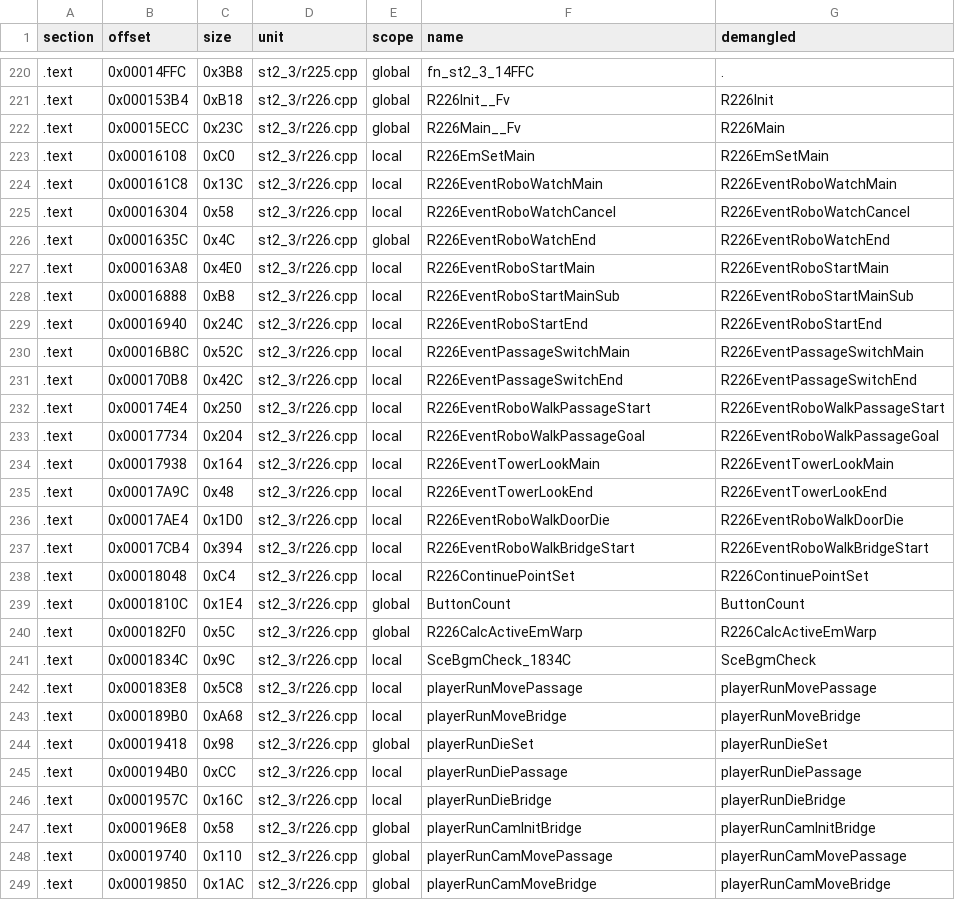
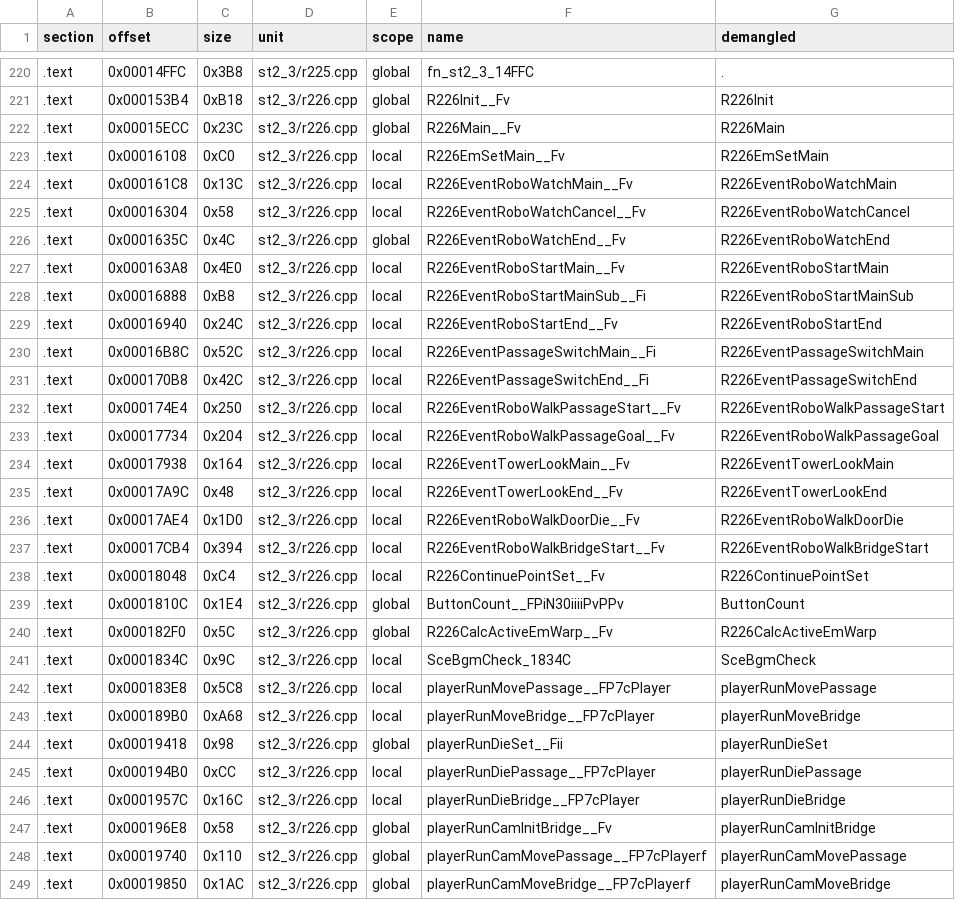
Before and after one commit to Penguinjanator/re4, a TSV file: config/G4BE08/modules/st2_3/sym_map.tsv, drawn as a sheet; only a part is shown, gaps mark what is left out; the diff covers the shown part only.

Commit message:
r226 fully written 26/33 (data identical) -- every stage room now has source; r221 33/38; objRobo.h; r226 idioms

```diff
--- a/config/G4BE08/modules/st2_3/sym_map.tsv
+++ b/config/G4BE08/modules/st2_3/sym_map.tsv
@@ -222,28 +222,28 @@ section	offset	size	unit	scope	name	demangled
 .text	0x00015ECC	0x23C	st2_3/r226.cpp	global	R226Main__Fv	R226Main
-.text	0x00016108	0xC0	st2_3/r226.cpp	local	R226EmSetMain	R226EmSetMain
-.text	0x000161C8	0x13C	st2_3/r226.cpp	local	R226EventRoboWatchMain	R226EventRoboWatchMain
-.text	0x00016304	0x58	st2_3/r226.cpp	local	R226EventRoboWatchCancel	R226EventRoboWatchCancel
-.text	0x0001635C	0x4C	st2_3/r226.cpp	global	R226EventRoboWatchEnd	R226EventRoboWatchEnd
-.text	0x000163A8	0x4E0	st2_3/r226.cpp	local	R226EventRoboStartMain	R226EventRoboStartMain
-.text	0x00016888	0xB8	st2_3/r226.cpp	local	R226EventRoboStartMainSub	R226EventRoboStartMainSub
-.text	0x00016940	0x24C	st2_3/r226.cpp	local	R226EventRoboStartEnd	R226EventRoboStartEnd
-.text	0x00016B8C	0x52C	st2_3/r226.cpp	local	R226EventPassageSwitchMain	R226EventPassageSwitchMain
-.text	0x000170B8	0x42C	st2_3/r226.cpp	local	R226EventPassageSwitchEnd	R226EventPassageSwitchEnd
-.text	0x000174E4	0x250	st2_3/r226.cpp	local	R226EventRoboWalkPassageStart	R226EventRoboWalkPassageStart
-.text	0x00017734	0x204	st2_3/r226.cpp	local	R226EventRoboWalkPassageGoal	R226EventRoboWalkPassageGoal
-.text	0x00017938	0x164	st2_3/r226.cpp	local	R226EventTowerLookMain	R226EventTowerLookMain
-.text	0x00017A9C	0x48	st2_3/r226.cpp	local	R226EventTowerLookEnd	R226EventTowerLookEnd
-.text	0x00017AE4	0x1D0	st2_3/r226.cpp	local	R226EventRoboWalkDoorDie	R226EventRoboWalkDoorDie
-.text	0x00017CB4	0x394	st2_3/r226.cpp	local	R226EventRoboWalkBridgeStart	R226EventRoboWalkBridgeStart
-.text	0x00018048	0xC4	st2_3/r226.cpp	local	R226ContinuePointSet	R226ContinuePointSet
-.text	0x0001810C	0x1E4	st2_3/r226.cpp	global	ButtonCount	ButtonCount
-.text	0x000182F0	0x5C	st2_3/r226.cpp	global	R226CalcActiveEmWarp	R226CalcActiveEmWarp
+.text	0x00016108	0xC0	st2_3/r226.cpp	local	R226EmSetMain__Fv	R226EmSetMain
+.text	0x000161C8	0x13C	st2_3/r226.cpp	local	R226EventRoboWatchMain__Fv	R226EventRoboWatchMain
+.text	0x00016304	0x58	st2_3/r226.cpp	local	R226EventRoboWatchCancel__Fv	R226EventRoboWatchCancel
+.text	0x0001635C	0x4C	st2_3/r226.cpp	global	R226EventRoboWatchEnd__Fv	R226EventRoboWatchEnd
+.text	0x000163A8	0x4E0	st2_3/r226.cpp	local	R226EventRoboStartMain__Fv	R226EventRoboStartMain
+.text	0x00016888	0xB8	st2_3/r226.cpp	local	R226EventRoboStartMainSub__Fi	R226EventRoboStartMainSub
+.text	0x00016940	0x24C	st2_3/r226.cpp	local	R226EventRoboStartEnd__Fv	R226EventRoboStartEnd
+.text	0x00016B8C	0x52C	st2_3/r226.cpp	local	R226EventPassageSwitchMain__Fi	R226EventPassageSwitchMain
+.text	0x000170B8	0x42C	st2_3/r226.cpp	local	R226EventPassageSwitchEnd__Fi	R226EventPassageSwitchEnd
+.text	0x000174E4	0x250	st2_3/r226.cpp	local	R226EventRoboWalkPassageStart__Fv	R226EventRoboWalkPassageStart
+.text	0x00017734	0x204	st2_3/r226.cpp	local	R226EventRoboWalkPassageGoal__Fv	R226EventRoboWalkPassageGoal
+.text	0x00017938	0x164	st2_3/r226.cpp	local	R226EventTowerLookMain__Fv	R226EventTowerLookMain
+.text	0x00017A9C	0x48	st2_3/r226.cpp	local	R226EventTowerLookEnd__Fv	R226EventTowerLookEnd
+.text	0x00017AE4	0x1D0	st2_3/r226.cpp	local	R226EventRoboWalkDoorDie__Fv	R226EventRoboWalkDoorDie
+.text	0x00017CB4	0x394	st2_3/r226.cpp	local	R226EventRoboWalkBridgeStart__Fv	R226EventRoboWalkBridgeStart
+.text	0x00018048	0xC4	st2_3/r226.cpp	local	R226ContinuePointSet__Fv	R226ContinuePointSet
+.text	0x0001810C	0x1E4	st2_3/r226.cpp	global	ButtonCount__FPiN30iiiiPvPPv	ButtonCount
+.text	0x000182F0	0x5C	st2_3/r226.cpp	global	R226CalcActiveEmWarp__Fv	R226CalcActiveEmWarp
 .text	0x0001834C	0x9C	st2_3/r226.cpp	local	SceBgmCheck_1834C	SceBgmCheck
-.text	0x000183E8	0x5C8	st2_3/r226.cpp	local	playerRunMovePassage	playerRunMovePassage
-.text	0x000189B0	0xA68	st2_3/r226.cpp	local	playerRunMoveBridge	playerRunMoveBridge
-.text	0x00019418	0x98	st2_3/r226.cpp	global	playerRunDieSet	playerRunDieSet
-.text	0x000194B0	0xCC	st2_3/r226.cpp	local	playerRunDiePassage	playerRunDiePassage
-.text	0x0001957C	0x16C	st2_3/r226.cpp	local	playerRunDieBridge	playerRunDieBridge
-.text	0x000196E8	0x58	st2_3/r226.cpp	global	playerRunCamInitBridge	playerRunCamInitBridge
-.text	0x00019740	0x110	st2_3/r226.cpp	global	playerRunCamMovePassage	playerRunCamMovePassage
-.text	0x00019850	0x1AC	st2_3/r226.cpp	global	playerRunCamMoveBridge	playerRunCamMoveBridge
+.text	0x000183E8	0x5C8	st2_3/r226.cpp	local	playerRunMovePassage__FP7cPlayer	playerRunMovePassage
+.text	0x000189B0	0xA68	st2_3/r226.cpp	local	playerRunMoveBridge__FP7cPlayer	playerRunMoveBridge
+.text	0x00019418	0x98	st2_3/r226.cpp	global	playerRunDieSet__Fii	playerRunDieSet
+.text	0x000194B0	0xCC	st2_3/r226.cpp	local	playerRunDiePassage__FP7cPlayer	playerRunDiePassage
+.text	0x0001957C	0x16C	st2_3/r226.cpp	local	playerRunDieBridge__FP7cPlayer	playerRunDieBridge
+.text	0x000196E8	0x58	st2_3/r226.cpp	global	playerRunCamInitBridge__Fv	playerRunCamInitBridge
+.text	0x00019740	0x110	st2_3/r226.cpp	global	playerRunCamMovePassage__FP7cPlayerf	playerRunCamMovePassage
+.text	0x00019850	0x1AC	st2_3/r226.cpp	global	playerRunCamMoveBridge__FP7cPlayerf	playerRunCamMoveBridge
```
Also changed, not shown: 3 edited cells elsewhere in this file, 8 other files.
